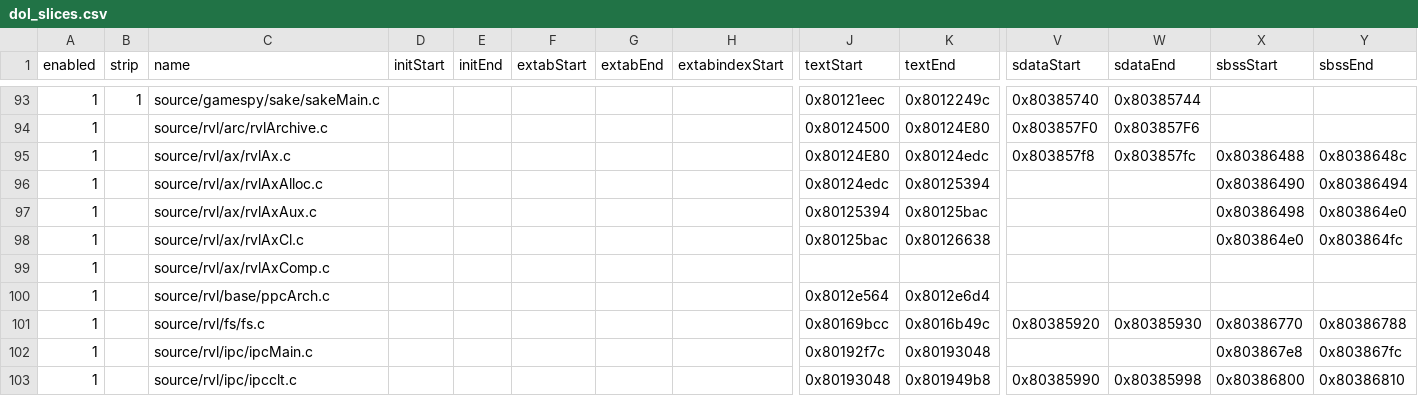
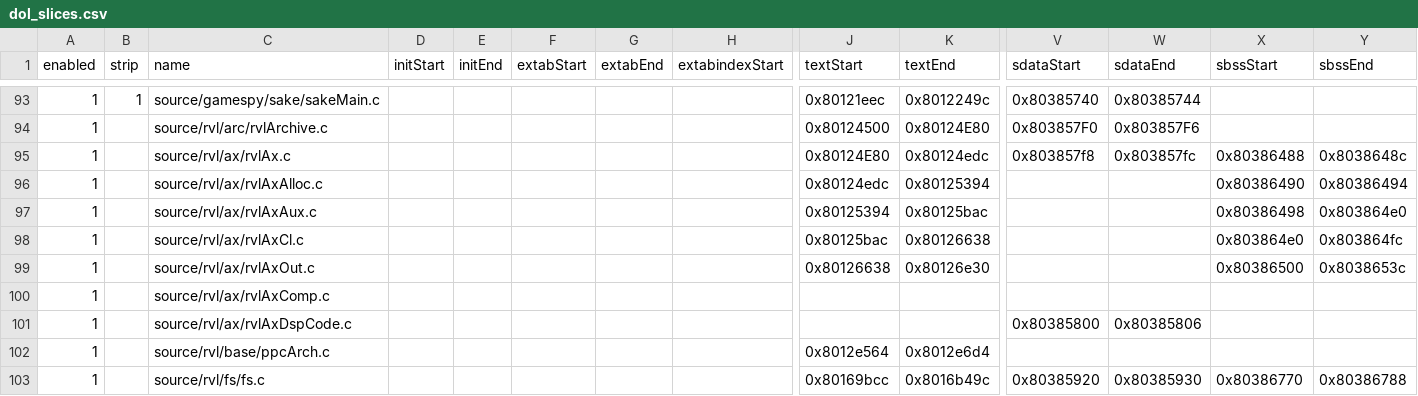
Before and after one commit to riidefi/mkw, a CSV file: pack/dol_slices.csv, drawn as a sheet; only a part is shown, gaps mark what is left out; the shorter side is filled out with more unchanged rows; rows hold the shown columns only; the diff names each change by its address in the sheet, - before the commit and + after, or states it on an @@ line.

```diff
--- a/pack/dol_slices.csv
+++ b/pack/dol_slices.csv
+row 99: 1 |  | source/rvl/ax/rvlAxOut.c |  |  |  |  |  | 0x80126638 | 0x80126e30 |  |  | 0x80386500 | 0x8038653c
+row 101: 1 |  | source/rvl/ax/rvlAxDspCode.c |  |  |  |  |  |  |  | 0x80385800 | 0x80385806
```
Also changed, not shown: 9 other files.
